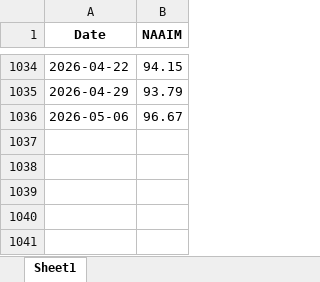
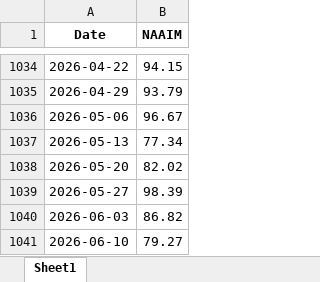
Before and after one commit to BamHIHedgeFundCEO/bamhi-web-2.0, an Excel workbook: data/NAAIM_History.xlsx, sheet Sheet1, drawn as a sheet; only a part is shown, gaps mark what is left out; values as stored, in another font and other column widths than the file's, no borders; the diff names each change by its address in the sheet, - before the commit and + after, or states it on an @@ line.

```diff
--- a/data/NAAIM_History.xlsx (sheet Sheet1)
+++ b/data/NAAIM_History.xlsx (sheet Sheet1)
+row 1037: 2026-05-13 | 77.34
+row 1038: 2026-05-20 | 82.02
+row 1039: 2026-05-27 | 98.39
+row 1040: 2026-06-03 | 86.82
+row 1041: 2026-06-10 | 79.27
```
Also changed, not shown: data/AAII_History.xlsx, 6 other files.
